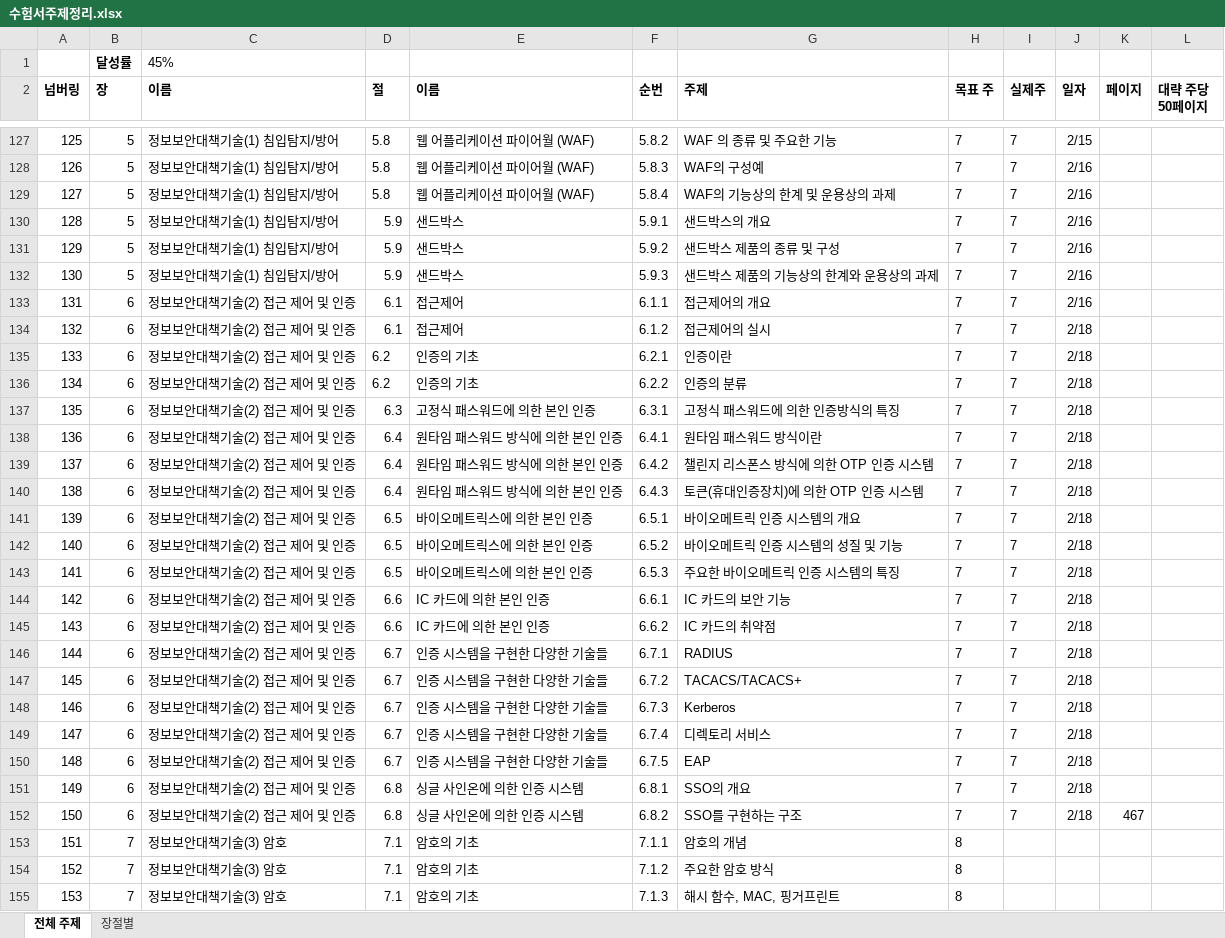
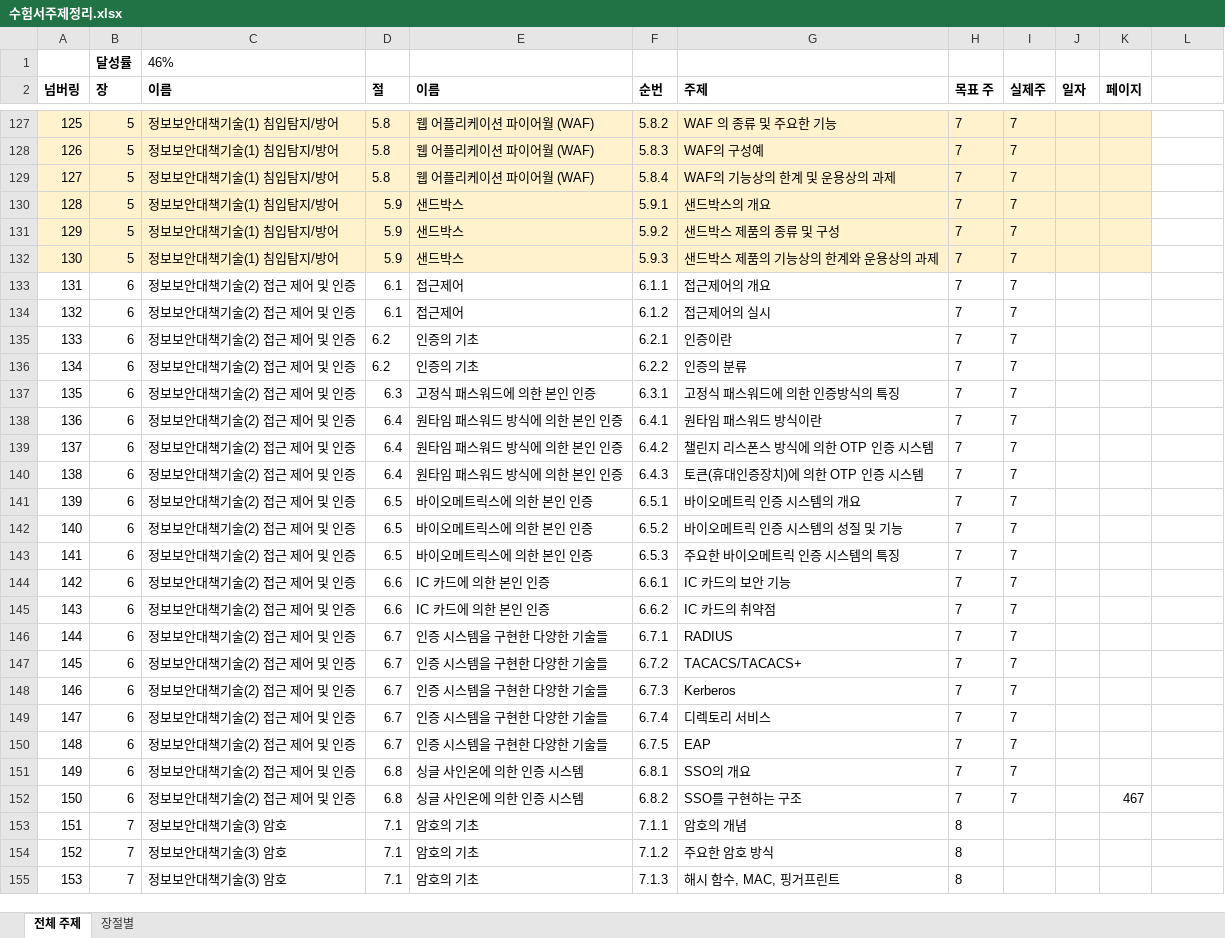
Before and after one commit to JaewoongMoon/my-orgs, an Excel workbook: certificate/sc-japan/수험서주제정리.xlsx, sheet 전체 주제, drawn as a sheet; only a part is shown, gaps mark what is left out; values as stored, in another font and other column widths than the file's, no borders; the diff covers the shown part only; the diff names each change by its address in the sheet, - before the commit and + after, or states it on an @@ line.

```diff
--- a/certificate/sc-japan/수험서주제정리.xlsx (sheet 전체 주제)
+++ b/certificate/sc-japan/수험서주제정리.xlsx (sheet 전체 주제)
-C1 (이름): 45%
+C1 (이름): 46%
-L2: 대략 주당 50페이지
+L2: (empty)
-A127:K132 fill: none
+A127:K132 fill: #FFF2CC
-J127 (일자): 2/15
+J127 (일자): (empty)
-J128:J133 (일자): 2/16
+J128:J133 (일자): (empty)
-J134:J152 (일자): 2/18
+J134:J152 (일자): (empty)
```
Also changed, not shown: 22 edited cells and cell formats elsewhere in this sheet, 14 other files.
